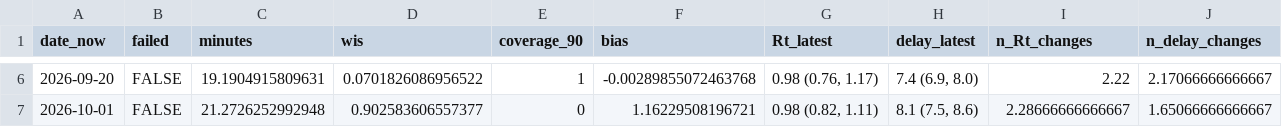
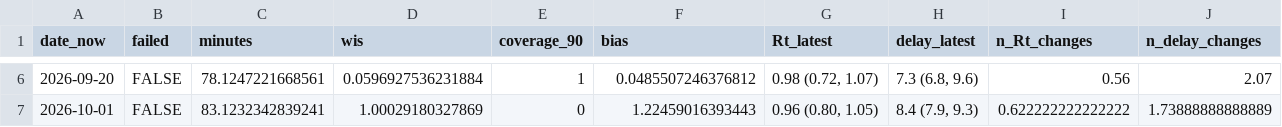
Before and after one commit to ben18785/incidenceinflation_2.0_paper, a CSV file: outputs/bvd_changepoint_scores.csv, drawn as a sheet; only a part is shown, gaps mark what is left out; the diff covers the shown part only.

```diff
--- a/outputs/bvd_changepoint_scores.csv
+++ b/outputs/bvd_changepoint_scores.csv
@@ -6,2 +6,2 @@
-2026-09-20,FALSE,19.1904915809631,0.0701826086956522,1,-0.00289855072463768,"0.98 (0.76, 1.17)","7.4 (6.9, 8.0)",2.22,2.17066666666667
-2026-10-01,FALSE,21.2726252992948,0.902583606557377,0,1.16229508196721,"0.98 (0.82, 1.11)","8.1 (7.5, 8.6)",2.28666666666667,1.65066666666667
+2026-09-20,FALSE,78.1247221668561,0.0596927536231884,1,0.0485507246376812,"0.98 (0.72, 1.07)","7.3 (6.8, 9.6)",0.56,2.07
+2026-10-01,FALSE,83.1232342839241,1.00029180327869,0,1.22459016393443,"0.96 (0.80, 1.05)","8.4 (7.9, 9.3)",0.622222222222222,1.73888888888889
```
Also changed, not shown: 31 edited cells elsewhere in this file, outputs/bvd_changepoint_checks.csv, outputs/bvd_changepoint_parameters.csv, 7 other files.
